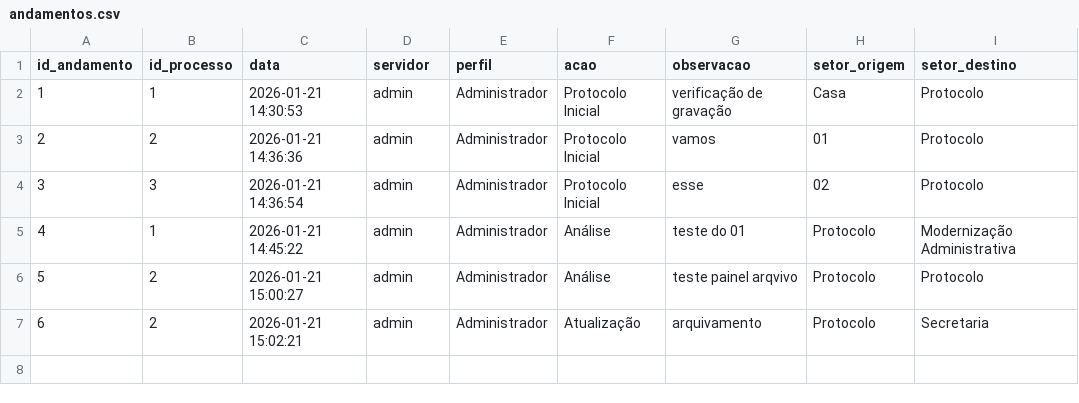
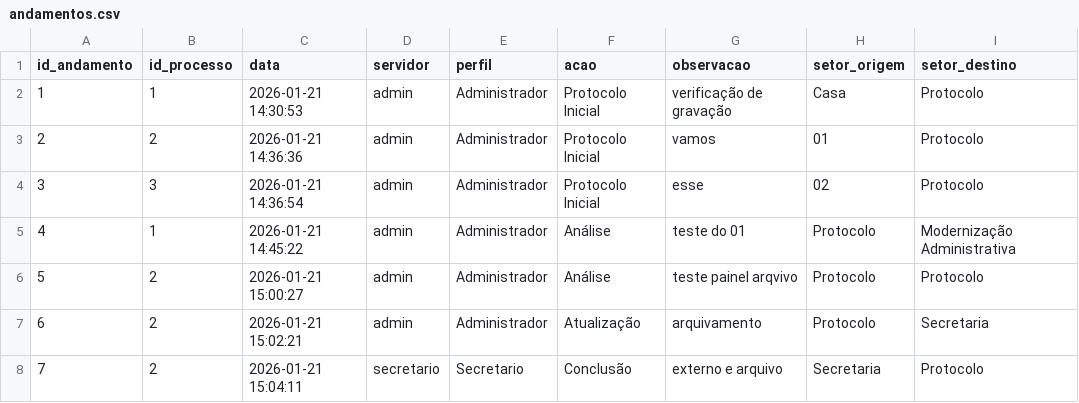
Before and after one commit to planejamentobarbacena-web/Protocolo-Interno-SEPLAN, a CSV file: data/andamentos.csv, drawn as a sheet; the diff names each change by its address in the sheet, - before the commit and + after, or states it on an @@ line.

Commit message:
Andamento 7 do processo 2

```diff
--- a/data/andamentos.csv
+++ b/data/andamentos.csv
+row 8: 7 | 2 | 2026-01-21 15:04:11 | secretario | Secretario | Conclusão | externo e arquivo | Secretaria | Protocolo
```
